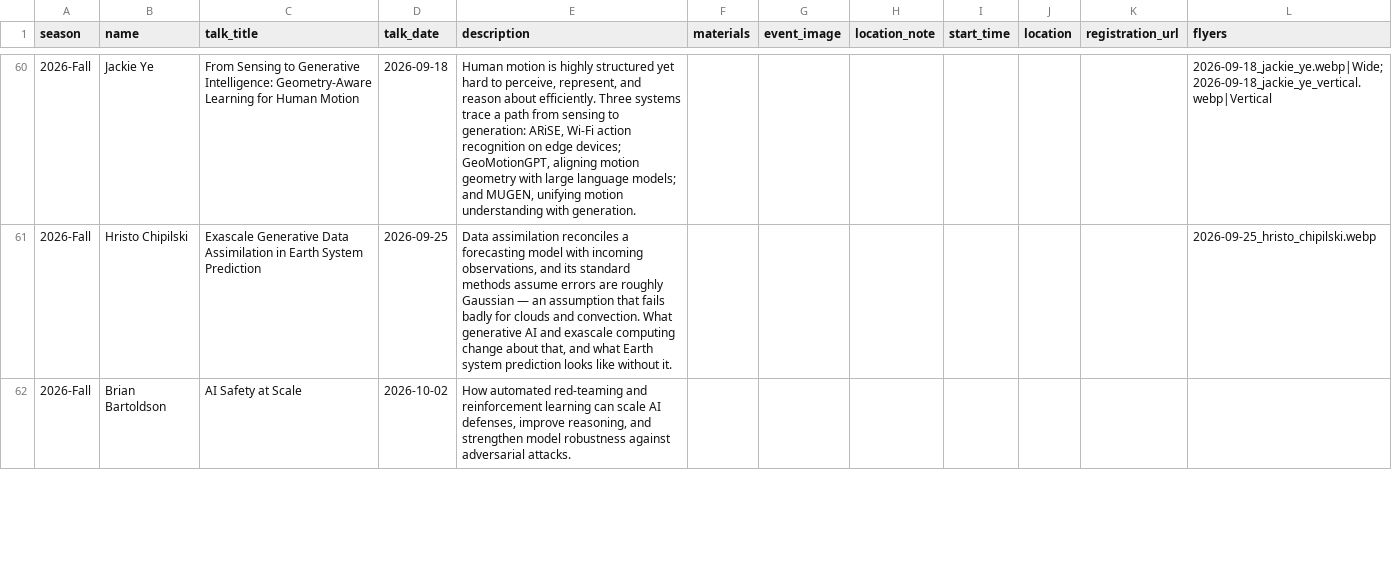
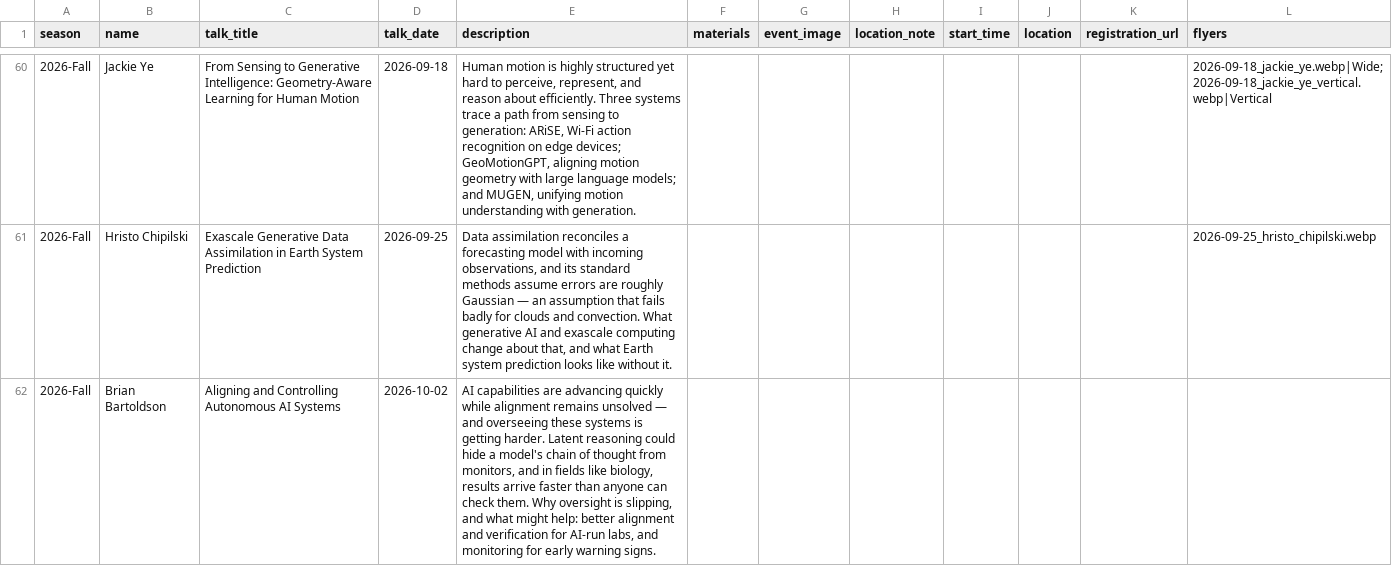
Before and after one commit to fsu-ml/fsu-ml.github.io, a CSV file: data/speakers.csv, drawn as a sheet; only a part is shown, gaps mark what is left out; the diff covers the shown part only.

Commit message:
Adjust 2 Talks

```diff
--- a/data/speakers.csv
+++ b/data/speakers.csv
@@ -61,2 +61,2 @@ season,name,talk_title,talk_date,description,materials,event_image,location_note
 2026-Fall,Hristo Chipilski,Exascale Generative Data Assimilation in Earth System Prediction,2026-09-25,"Data assimilation reconciles a forecasting model with incoming observations, and its standard methods assume errors are roughly Gaussian — an assumption that fails badly for clouds and convection. What generative AI and exascale computing change about that, and what Earth system prediction looks like without it.",,,,,,,2026-09-25_hristo_chipilski.webp
-2026-Fall,Brian Bartoldson,AI Safety at Scale,2026-10-02,"How automated red-teaming and reinforcement learning can scale AI defenses, improve reasoning, and strengthen model robustness against adversarial attacks.",
+2026-Fall,Brian Bartoldson,Aligning and Controlling Autonomous AI Systems,2026-10-02,"AI capabilities are advancing quickly while alignment remains unsolved — and overseeing these systems is getting harder. Latent reasoning could hide a model's chain of thought from monitors, and in fields like biology, results arrive faster than anyone can check them. Why oversight is slipping, and what might help: better alignment and verification for AI-run labs, and monitoring for early warning signs.",
```
Also changed, not shown: 2 edited cells elsewhere in this file.
